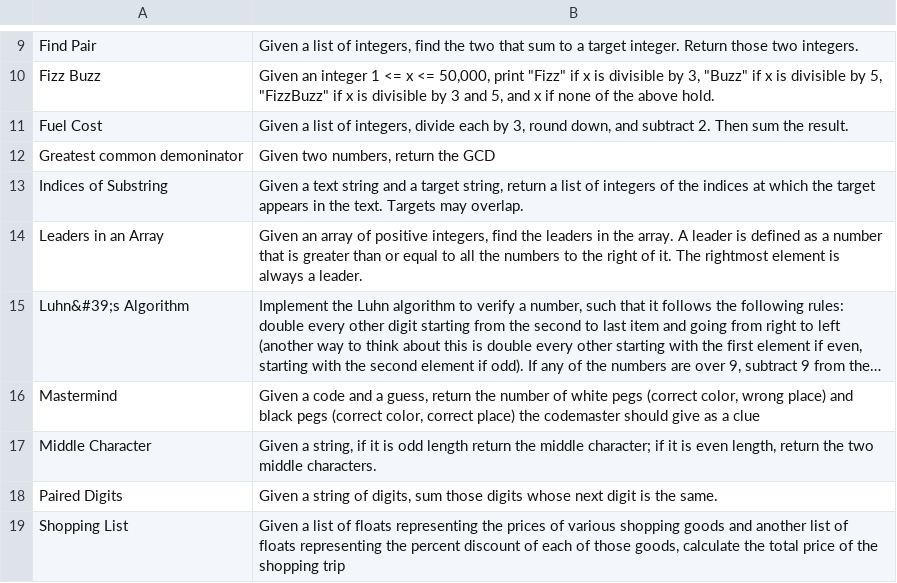
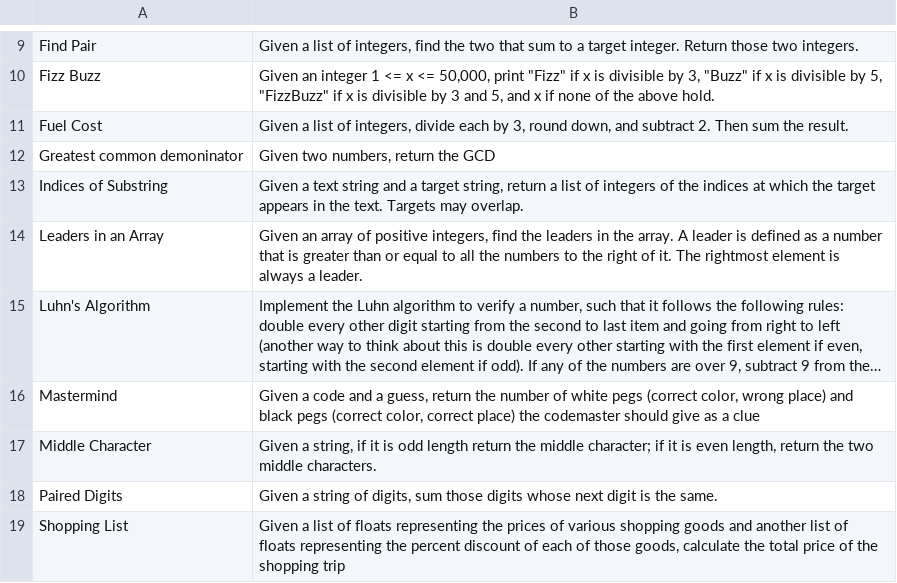
Before and after one commit to dravalico/LLMGIpy, a CSV file: resources/pbs2_problems_description.csv, drawn as a sheet; only a part is shown, gaps mark what is left out; long unchanged cells end in …; the diff names each change by its address in the sheet, - before the commit and + after, or states it on an @@ line.

Commit message:
Fixed a bug inside csv file

```diff
--- a/resources/pbs2_problems_description.csv
+++ b/resources/pbs2_problems_description.csv
-A15: Luhn&#39;s Algorithm
+A15: Luhn's Algorithm
```
